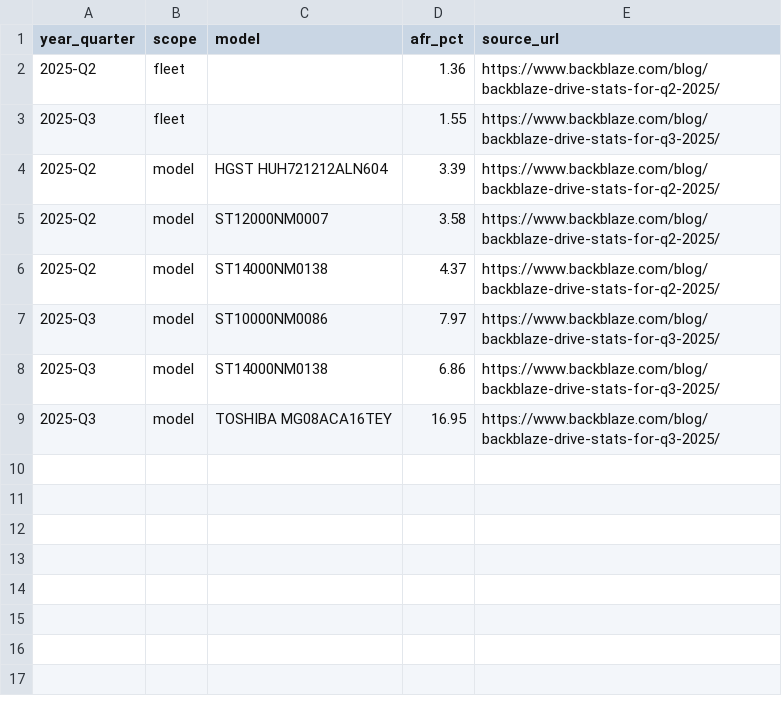
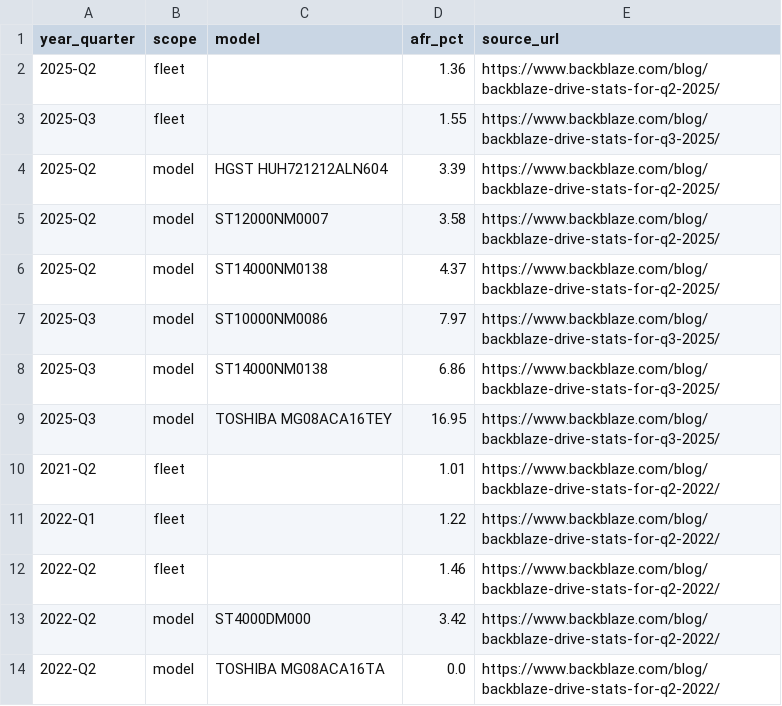
Before and after one commit to PRANAV-ADITYA/backblaze-drive-stats-platform, a CSV file: dbt/seeds/published_afr.csv, drawn as a sheet; the diff names each change by its address in the sheet, - before the commit and + after, or states it on an @@ line.

Commit message:
gold: one boot-drive rule (under 1 TB) for all eras; 13 of 13 published AFRs reproduced; reconciliation doc (#65)

```diff
--- a/dbt/seeds/published_afr.csv
+++ b/dbt/seeds/published_afr.csv
+row 10: 2021-Q2 | fleet |  | 1.01 | https://www.backblaze.com/blog/backblaze-drive-stats-for-q2-2022/
+row 11: 2022-Q1 | fleet |  | 1.22 | https://www.backblaze.com/blog/backblaze-drive-stats-for-q2-2022/
+row 12: 2022-Q2 | fleet |  | 1.46 | https://www.backblaze.com/blog/backblaze-drive-stats-for-q2-2022/
+row 13: 2022-Q2 | model | ST4000DM000 | 3.42 | https://www.backblaze.com/blog/backblaze-drive-stats-for-q2-2022/
+row 14: 2022-Q2 | model | TOSHIBA MG08ACA16TA | 0.0 | https://www.backblaze.com/blog/backblaze-drive-stats-for-q2-2022/
```
Also changed, not shown: 3 other files.
